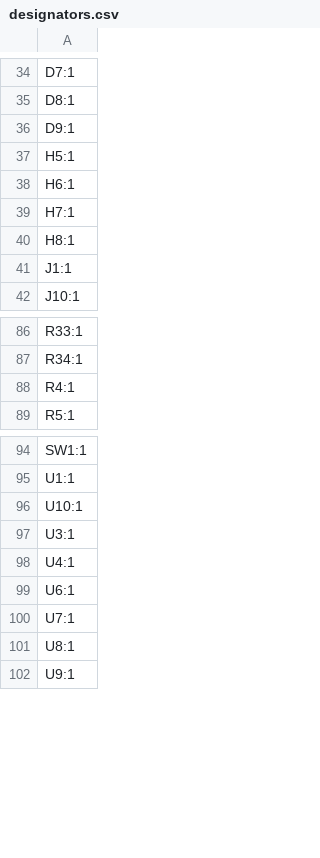
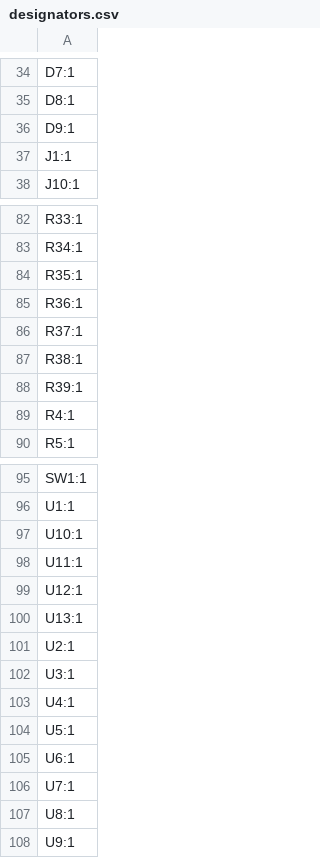
Before and after one commit to CHIPTREE-DEV/HydroB-V2-Kicad-Subboard, a CSV file: HydroB V2_SubBoard/production/designators.csv, drawn as a sheet; only a part is shown, gaps mark what is left out; the diff covers the shown part only.

```diff
--- a/HydroB V2_SubBoard/production/designators.csv
+++ b/HydroB V2_SubBoard/production/designators.csv
@@ -36,6 +36,2 @@ D8:1
 D9:1
-H5:1
-H6:1
-H7:1
-H8:1
 J1:1
@@ -87,2 +83,7 @@ R33:1
 R34:1
+R35:1
+R36:1
+R37:1
+R38:1
+R39:1
 R4:1
@@ -96,4 +97,9 @@ U1:1
 U10:1
+U11:1
+U12:1
+U13:1
+U2:1
 U3:1
 U4:1
+U5:1
 U6:1
```
Also changed, not shown: 15 removed rows and 15 edited cells elsewhere in this file, HydroB V2_SubBoard/production/bom.csv, HydroB V2_SubBoard/production/positions.csv, 34 other files.
